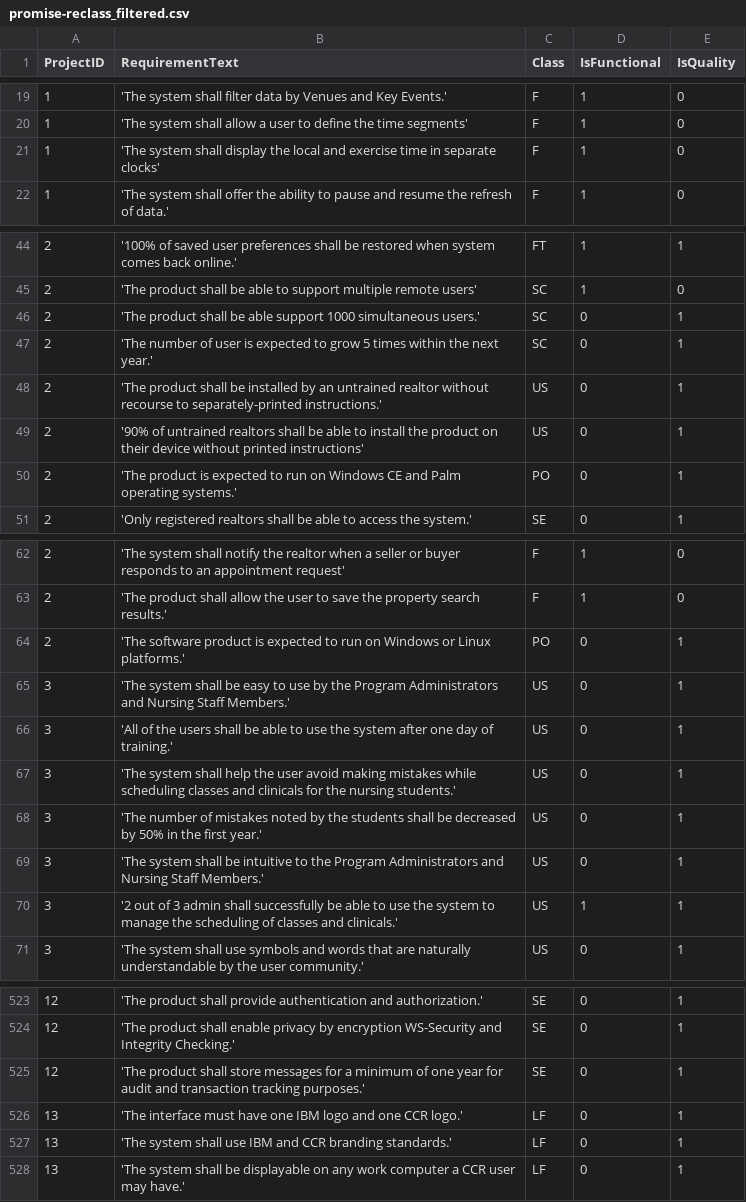
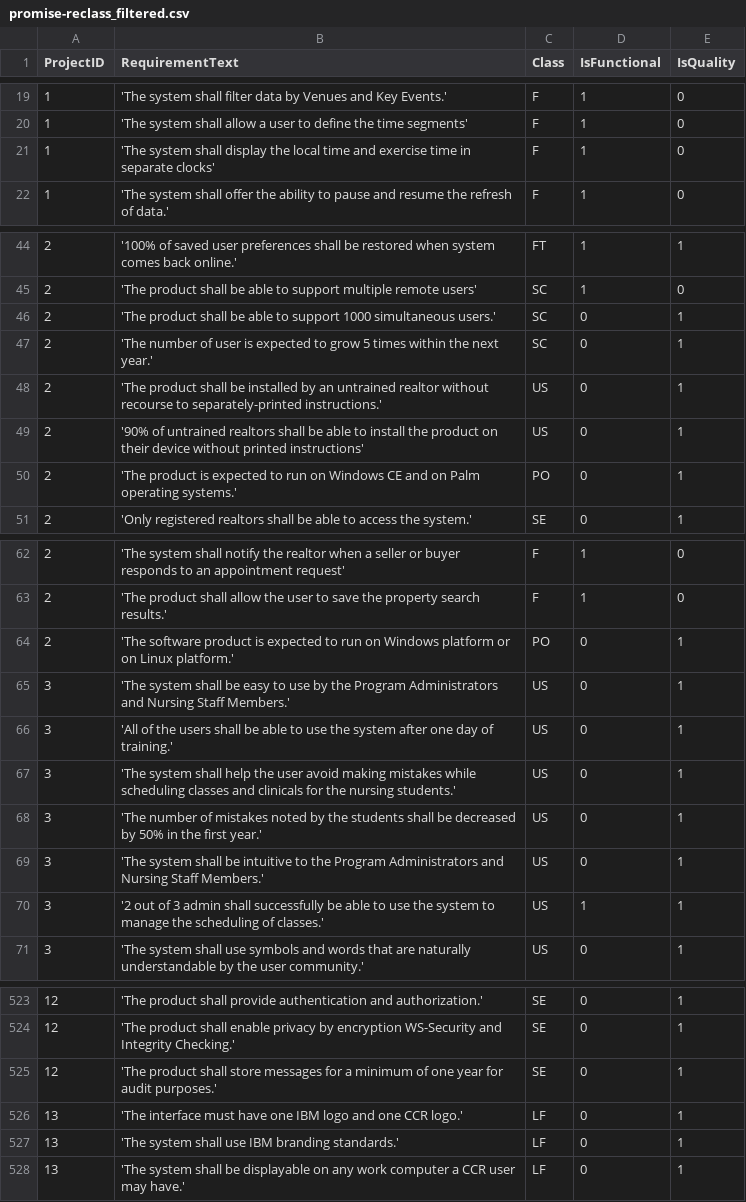
Before and after one commit to MCalenda/Master-Thesis, a CSV file: data/interim/promise-reclass_filtered.csv, drawn as a sheet; only a part is shown, gaps mark what is left out; the diff covers the shown part only.

Commit message:
add model add new preprocessed dataset

```diff
--- a/data/interim/promise-reclass_filtered.csv
+++ b/data/interim/promise-reclass_filtered.csv
@@ -20,3 +20,3 @@ ProjectID,RequirementText,Class,IsFunctional,IsQuality
 1,'The system shall allow a user to define the time segments',F,1,0
-1,'The system shall display the local and exercise time in separate clocks',F,1,0
+1,'The system shall display the local time and exercise time in separate clocks',F,1,0
 1,'The system shall offer the ability to pause and resume the refresh of data.',F,1,0
@@ -45,3 +45,3 @@ ProjectID,RequirementText,Class,IsFunctional,IsQuality
 2,'The product shall be able to support multiple remote users',SC,1,0
-2,'The product shall be able support 1000 simultaneous users.',SC,0,1
+2,'The product shall be able to support 1000 simultaneous users.',SC,0,1
 2,'The number of user is expected to grow 5 times within the next year.',SC,0,1
@@ -49,3 +49,3 @@ ProjectID,RequirementText,Class,IsFunctional,IsQuality
 2,'90% of untrained realtors shall be able to install the product on their device without printed instructions',US,0,1
-2,'The product is expected to run on Windows CE and Palm operating systems.',PO,0,1
+2,'The product is expected to run on Windows CE and on Palm operating systems.',PO,0,1
 2,'Only registered realtors shall be able to access the system.',SE,0,1
@@ -63,3 +63,3 @@ ProjectID,RequirementText,Class,IsFunctional,IsQuality
 2,'The product shall allow the user to save the property search results.',F,1,0
-2,'The software product is expected to run on Windows or Linux platforms.',PO,0,1
+2,'The software product is expected to run on Windows platform or on Linux platform.',PO,0,1
 3,'The system shall be easy to use by the Program Administrators and Nursing Staff Members.',US,0,1
@@ -69,3 +69,3 @@ ProjectID,RequirementText,Class,IsFunctional,IsQuality
 3,'The system shall be intuitive to the Program Administrators and Nursing Staff Members.',US,0,1
-3,'2 out of 3 admin shall successfully be able to use the system to manage the scheduling of classes and clinicals.',US,1,1
+3,'2 out of 3 admin shall successfully be able to use the system to manage the scheduling of classes.',US,1,1
 3,'The system shall use symbols and words that are naturally understandable by the user community.',US,0,1
@@ -524,5 +524,5 @@ ProjectID,RequirementText,Class,IsFunctional,IsQuality
 12,'The product shall enable privacy by encryption WS-Security and Integrity Checking.',SE,0,1
-12,'The product shall store messages for a minimum of one year for audit and transaction tracking purposes.',SE,0,1
+12,'The product shall store messages for a minimum of one year for audit purposes.',SE,0,1
 13,'The interface must have one IBM logo and one CCR logo.',LF,0,1
-13,'The system shall use IBM and CCR branding standards.',LF,0,1
+13,'The system shall use IBM branding standards.',LF,0,1
 13,'The system shall be displayable on any work computer a CCR user may have.',LF,0,1
```
Also changed, not shown: 6 edited cells elsewhere in this file, 6 other files.
